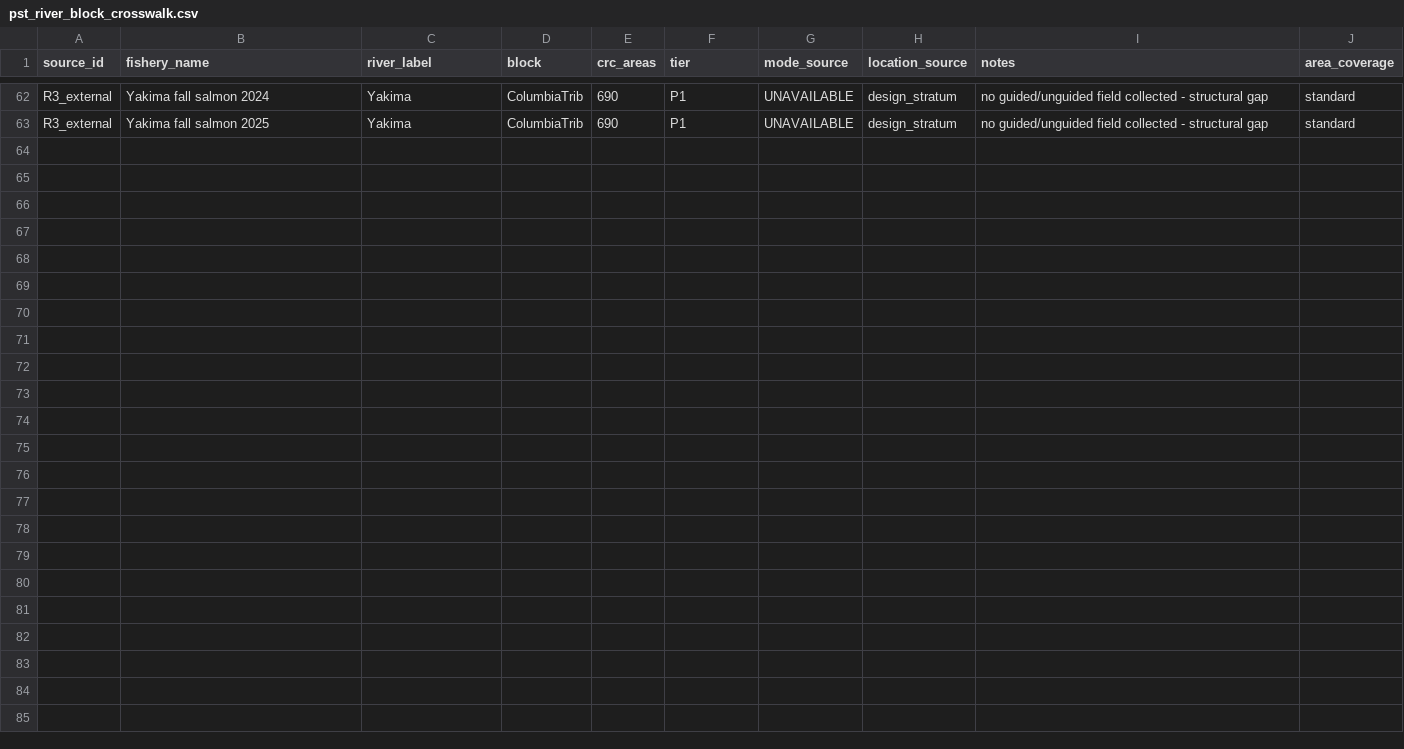
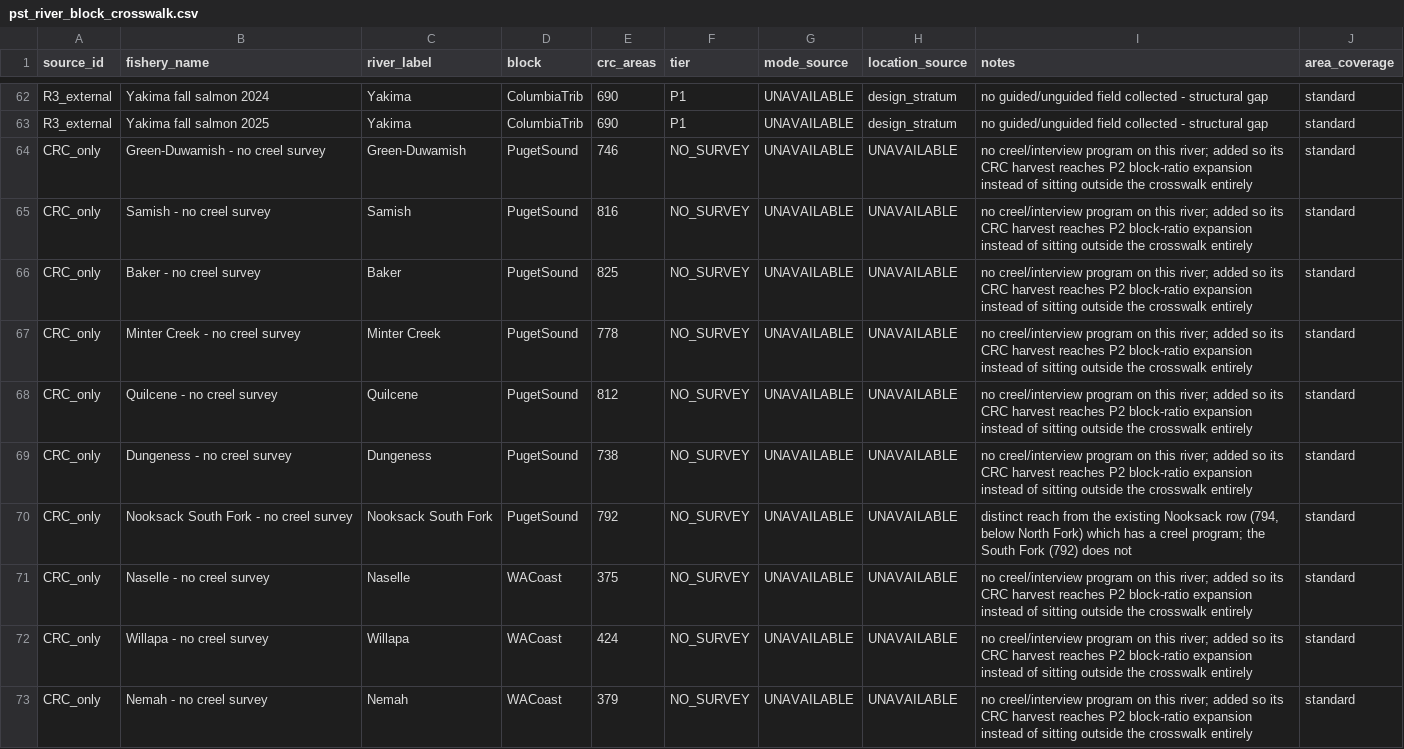
Before and after one commit to dfw-wa/CreelEstimates, a CSV file: input_files/pst/lookup_tables/pst_river_block_crosswalk.csv, drawn as a sheet; only a part is shown, gaps mark what is left out.

```diff
--- a/input_files/pst/lookup_tables/pst_river_block_crosswalk.csv
+++ b/input_files/pst/lookup_tables/pst_river_block_crosswalk.csv
@@ -63 +63,11 @@ R3_external,Yakima fall salmon 2024,Yakima,ColumbiaTrib,690,P1,UNAVAILABLE,desig
 R3_external,Yakima fall salmon 2025,Yakima,ColumbiaTrib,690,P1,UNAVAILABLE,design_stratum,no guided/unguided field collected - structural gap,standard
+CRC_only,Green-Duwamish - no creel survey,Green-Duwamish,PugetSound,746,NO_SURVEY,UNAVAILABLE,UNAVAILABLE,"no creel/interview program on this river; added so its CRC harvest reaches P2 block-ratio expansion instead of sitting outside the crosswalk entirely",standard
+CRC_only,Samish - no creel survey,Samish,PugetSound,816,NO_SURVEY,UNAVAILABLE,UNAVAILABLE,"no creel/interview program on this river; added so its CRC harvest reaches P2 block-ratio expansion instead of sitting outside the crosswalk entirely",standard
+CRC_only,Baker - no creel survey,Baker,PugetSound,825,NO_SURVEY,UNAVAILABLE,UNAVAILABLE,"no creel/interview program on this river; added so its CRC harvest reaches P2 block-ratio expansion instead of sitting outside the crosswalk entirely",standard
+CRC_only,Minter Creek - no creel survey,Minter Creek,PugetSound,778,NO_SURVEY,UNAVAILABLE,UNAVAILABLE,"no creel/interview program on this river; added so its CRC harvest reaches P2 block-ratio expansion instead of sitting outside the crosswalk entirely",standard
+CRC_only,Quilcene - no creel survey,Quilcene,PugetSound,812,NO_SURVEY,UNAVAILABLE,UNAVAILABLE,"no creel/interview program on this river; added so its CRC harvest reaches P2 block-ratio expansion instead of sitting outside the crosswalk entirely",standard
+CRC_only,Dungeness - no creel survey,Dungeness,PugetSound,738,NO_SURVEY,UNAVAILABLE,UNAVAILABLE,"no creel/interview program on this river; added so its CRC harvest reaches P2 block-ratio expansion instead of sitting outside the crosswalk entirely",standard
+CRC_only,Nooksack South Fork - no creel survey,Nooksack South Fork,PugetSound,792,NO_SURVEY,UNAVAILABLE,UNAVAILABLE,"distinct reach from the existing Nooksack row (794, below North Fork) which has a creel program; the South Fork (792) does not",standard
+CRC_only,Naselle - no creel survey,Naselle,WACoast,375,NO_SURVEY,UNAVAILABLE,UNAVAILABLE,"no creel/interview program on this river; added so its CRC harvest reaches P2 block-ratio expansion instead of sitting outside the crosswalk entirely",standard
+CRC_only,Willapa - no creel survey,Willapa,WACoast,424,NO_SURVEY,UNAVAILABLE,UNAVAILABLE,"no creel/interview program on this river; added so its CRC harvest reaches P2 block-ratio expansion instead of sitting outside the crosswalk entirely",standard
+CRC_only,Nemah - no creel survey,Nemah,WACoast,379,NO_SURVEY,UNAVAILABLE,UNAVAILABLE,"no creel/interview program on this river; added so its CRC harvest reaches P2 block-ratio expansion instead of sitting outside the crosswalk entirely",standard
```
Also changed, not shown: analysis/pst/outputs/pst_fw_crc_coverage.csv, analysis/pst/outputs/pst_fw_crc_projection.csv, 5 other files.
